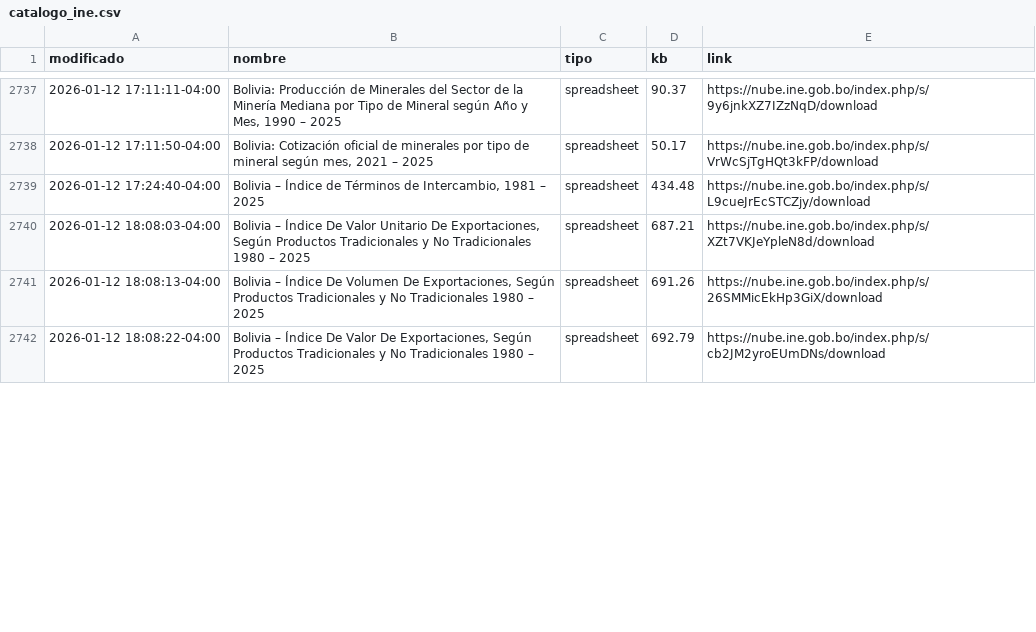
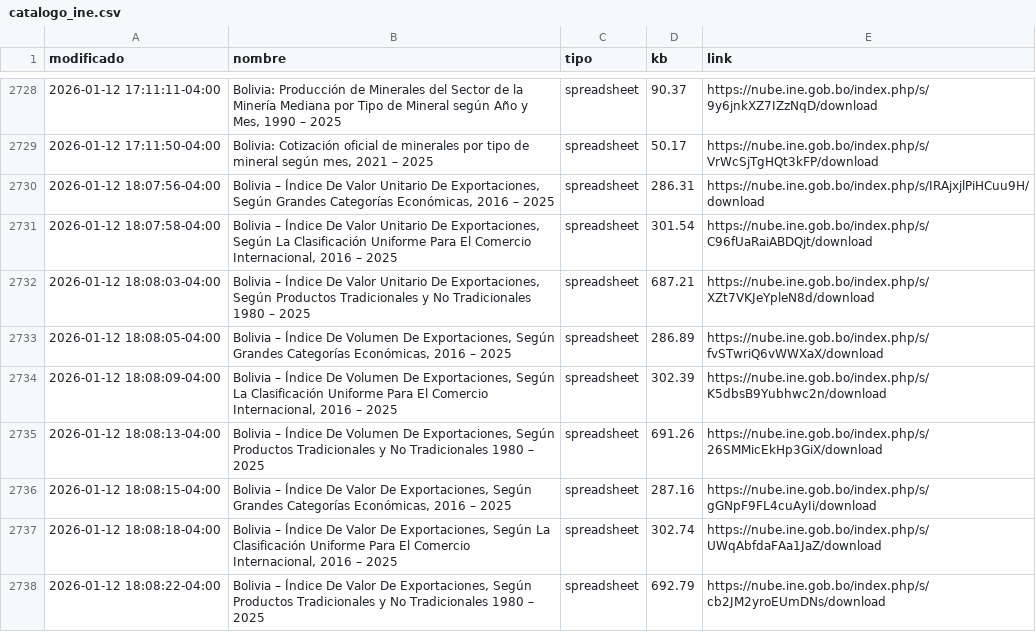
Before and after one commit to mauforonda/catalogo-ine, a CSV file: catalogo_ine.csv, drawn as a sheet; only a part is shown, gaps mark what is left out; removed rows and columns are numbered as before the commit, all else as after; the diff covers the shown part only; the diff names each change by its address in the sheet, - before the commit and + after, or states it on an @@ line.

```diff
--- a/catalogo_ine.csv
+++ b/catalogo_ine.csv
-row 2739: 2026-01-12 17:24:40-04:00 | Bolivia – Índice de Términos de Intercambio, 1981 – 2025 | spreadsheet | 434.48 | https://nube.ine.gob.bo/index.php/s/L9cueJrEcSTCZjy/download
+row 2730: 2026-01-12 18:07:56-04:00 | Bolivia – Índice De Valor Unitario De Exportaciones, Según Grandes Categorías Económicas, 2016 – 2025 | spreadsheet | 286.31 | https://nube.ine.gob.bo/index.php/s/IRAjxjlPiHCuu9H/download
+row 2731: 2026-01-12 18:07:58-04:00 | Bolivia – Índice De Valor Unitario De Exportaciones, Según La Clasificación Uniforme Para El Comercio Internacional, 2016 – 2025 | spreadsheet | 301.54 | https://nube.ine.gob.bo/index.php/s/C96fUaRaiABDQjt/download
+row 2733: 2026-01-12 18:08:05-04:00 | Bolivia – Índice De Volumen De Exportaciones, Según Grandes Categorías Económicas, 2016 – 2025 | spreadsheet | 286.89 | https://nube.ine.gob.bo/index.php/s/fvSTwriQ6vWWXaX/download
+row 2734: 2026-01-12 18:08:09-04:00 | Bolivia – Índice De Volumen De Exportaciones, Según La Clasificación Uniforme Para El Comercio Internacional, 2016 – 2025 | spreadsheet | 302.39 | https://nube.ine.gob.bo/index.php/s/K5dbsB9Yubhwc2n/download
+row 2736: 2026-01-12 18:08:15-04:00 | Bolivia – Índice De Valor De Exportaciones, Según Grandes Categorías Económicas, 2016 – 2025 | spreadsheet | 287.16 | https://nube.ine.gob.bo/index.php/s/gGNpF9FL4cuAyIi/download
+row 2737: 2026-01-12 18:08:18-04:00 | Bolivia – Índice De Valor De Exportaciones, Según La Clasificación Uniforme Para El Comercio Internacional, 2016 – 2025 | spreadsheet | 302.74 | https://nube.ine.gob.bo/index.php/s/UWqAbfdaFAa1JaZ/download
```
Also changed, not shown: 4 added rows, 9 removed rows and 6 edited cells elsewhere in this file, 1 other file.
